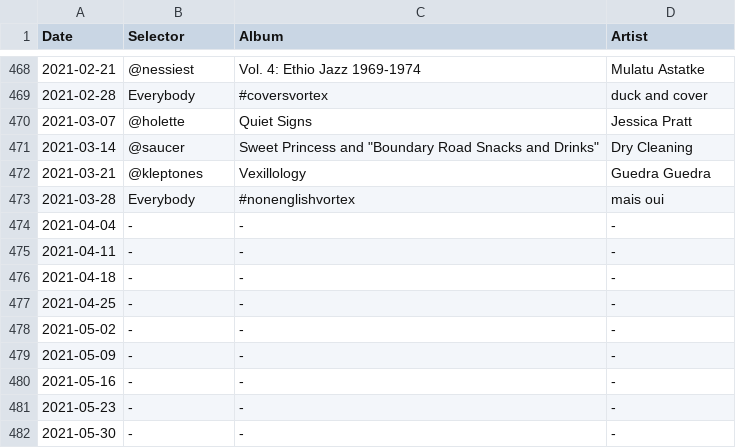
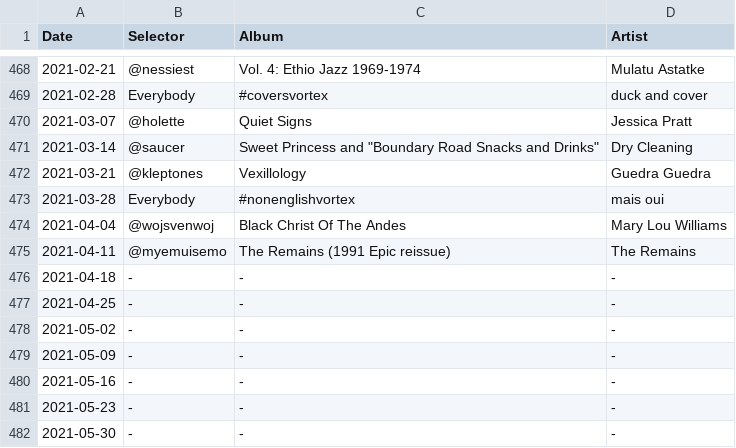
Before and after one commit to akx/listeningclub, a TSV file: entries.tsv, drawn as a sheet; only a part is shown, gaps mark what is left out.

Commit message:
Black remainder update

```diff
--- a/entries.tsv
+++ b/entries.tsv
@@ -473,4 +473,4 @@ Date	Selector	Album	Artist
 2021-03-28	Everybody	#nonenglishvortex	mais oui
-2021-04-04	-	-	-
-2021-04-11	-	-	-
+2021-04-04	@wojsvenwoj	Black Christ Of The Andes	Mary Lou Williams
+2021-04-11	@myemuisemo	The Remains (1991 Epic reissue)	The Remains
 2021-04-18	-	-	-
```
